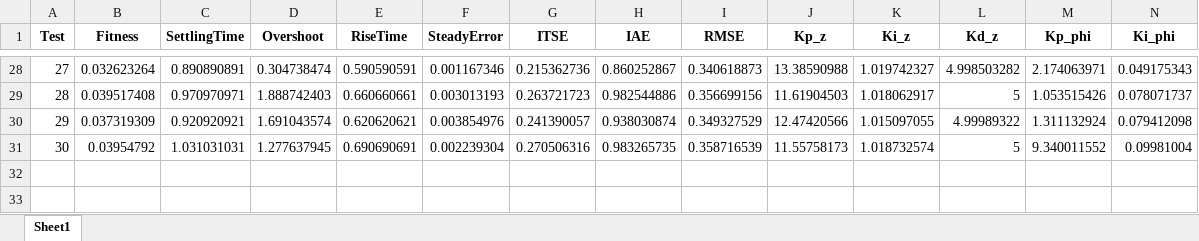
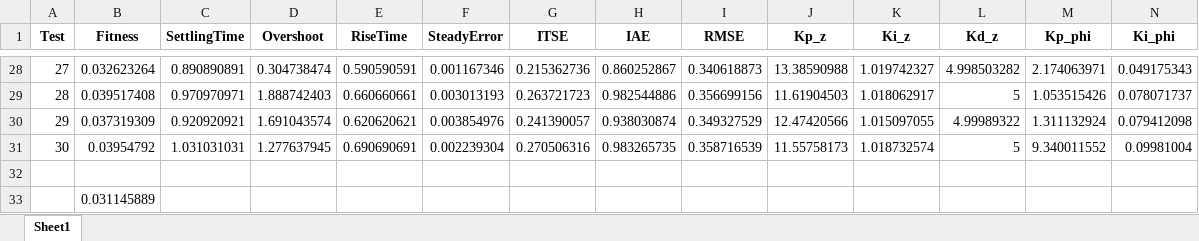
Before and after one commit to Luissf1/QuadrotorPython, an Excel workbook: results_disturbance/Results_PSO_PID_Disturbance_Test_3.xlsx, sheet Sheet1, drawn as a sheet; only a part is shown, gaps mark what is left out; values as stored, in another font and other column widths than the file's, no borders; rows hold the shown columns only; the diff names each change by its address in the sheet, - before the commit and + after, or states it on an @@ line.

```diff
--- a/results_disturbance/Results_PSO_PID_Disturbance_Test_3.xlsx (sheet Sheet1)
+++ b/results_disturbance/Results_PSO_PID_Disturbance_Test_3.xlsx (sheet Sheet1)
+row 32: (empty)
+row 33:  | 0.031145889
```
Also changed, not shown: results_disturbance/Results_PSO_PID_Disturbance_Test_1.xlsx, results_disturbance/Results_PSO_PID_Disturbance_Test_2.xlsx, 3 other files.
